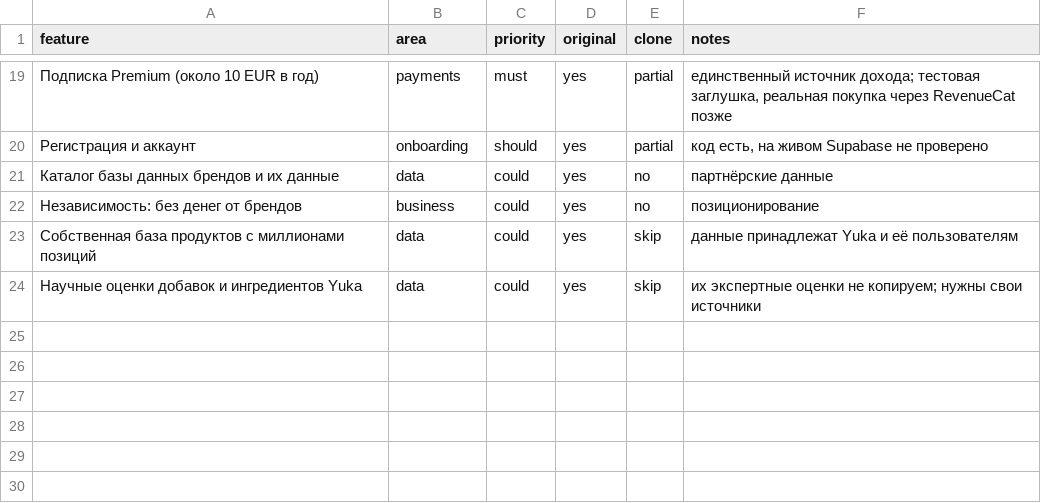
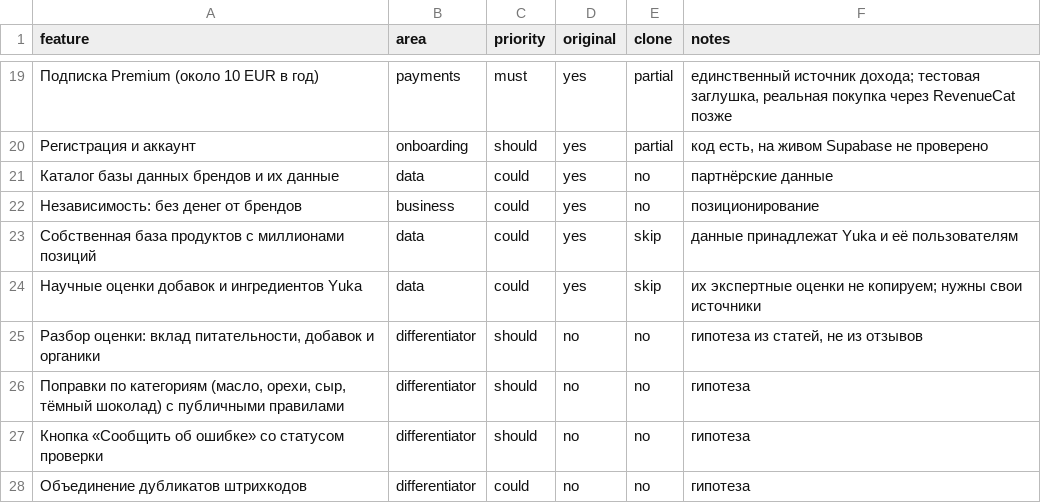
Before and after one commit to xwahazxc-sys/Anal, a CSV file: replica/features.csv, drawn as a sheet; only a part is shown, gaps mark what is left out; the diff names each change by its address in the sheet, - before the commit and + after, or states it on an @@ line.

```diff
--- a/replica/features.csv
+++ b/replica/features.csv
+row 25: Разбор оценки: вклад питательности, добавок и органики | differentiator | should | no | no | гипотеза из статей, не из отзывов
+row 26: Поправки по категориям (масло, орехи, сыр, тёмный шоколад) с публичными правилами | differentiator | should | no | no | гипотеза
+row 27: Кнопка «Сообщить об ошибке» со статусом проверки | differentiator | should | no | no | гипотеза
+row 28: Объединение дубликатов штрихкодов | differentiator | could | no | no | гипотеза
```
Also changed, not shown: 2 other files.
